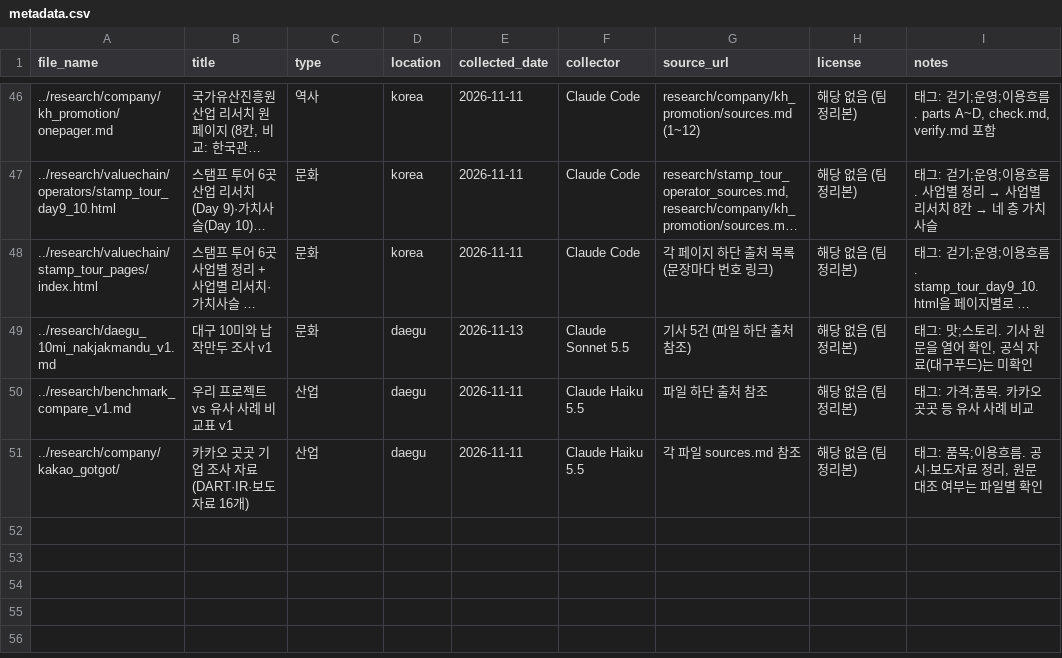
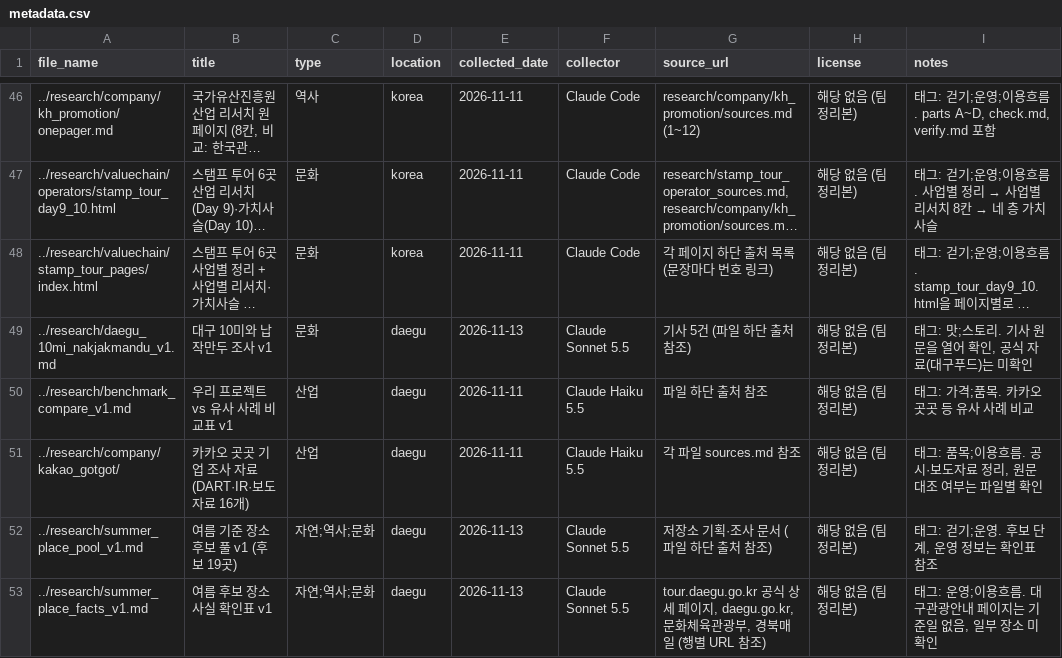
Before and after one commit to k-1026/TREAGENT, a CSV file: archive/metadata.csv, drawn as a sheet; only a part is shown, gaps mark what is left out; long unchanged cells end in …; the diff names each change by its address in the sheet, - before the commit and + after, or states it on an @@ line.

```diff
--- a/archive/metadata.csv
+++ b/archive/metadata.csv
+row 52: ../research/summer_place_pool_v1.md | 여름 기준 장소 후보 풀 v1 (후보 19곳) | 자연;역사;문화 | daegu | 2026-11-13 | Claude Sonnet 5.5 | 저장소 기획·조사 문서 (파일 하단 출처 참조) | 해당 없음 (팀 정리본) | 태그: 걷기;운영. 후보 단계, 운영 정보는 확인표 참조
+row 53: ../research/summer_place_facts_v1.md | 여름 후보 장소 사실 확인표 v1 | 자연;역사;문화 | daegu | 2026-11-13 | Claude Sonnet 5.5 | tour.daegu.go.kr 공식 상세 페이지, daegu.go.kr, 문화체육관광부, 경북매일 (행별 URL 참조) | 해당 없음 (팀 정리본) | 태그: 운영;이용흐름. 대구관광안내 페이지는 기준일 없음, 일부 장소 미확인
```
Also changed, not shown: 3 other files.
